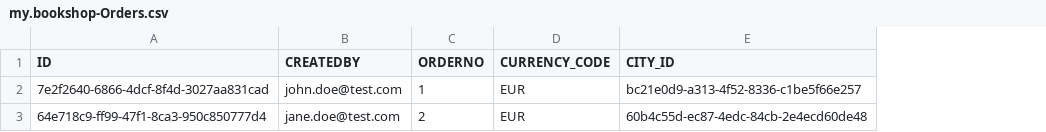
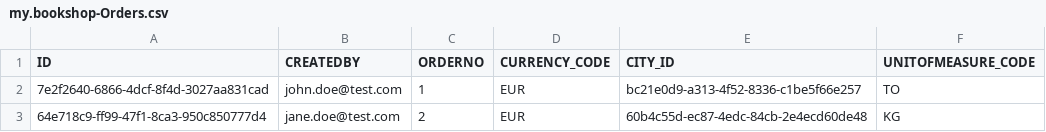
Before and after one commit to Sv7enNowitzki/cloud-cap-samples-java, a CSV file: db/data/my.bookshop-Orders.csv, drawn as a sheet; the diff names each change by its address in the sheet, - before the commit and + after, or states it on an @@ line.

```diff
--- a/db/data/my.bookshop-Orders.csv
+++ b/db/data/my.bookshop-Orders.csv
+column F (UNITOFMEASURE_CODE), rows 2-3: TO | KG
```
Also changed, not shown: 10 other files.
